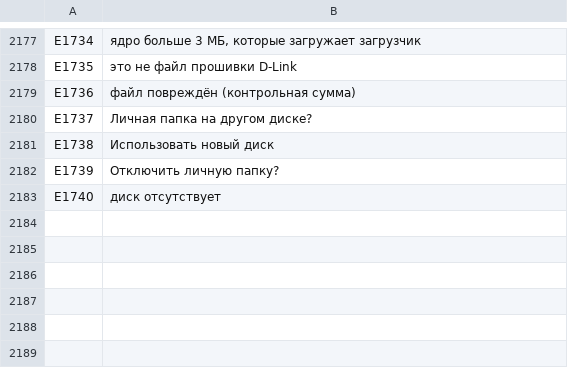
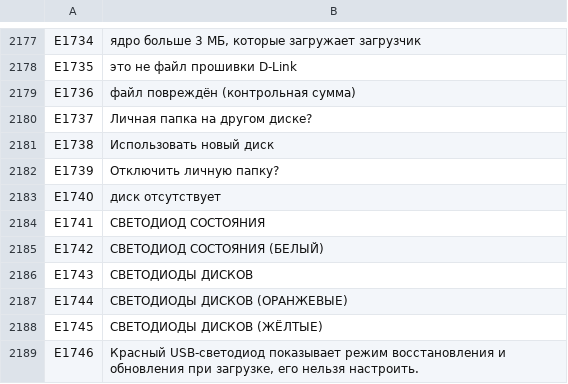
Before and after one commit to UniqueDroid/ShareOS, a TSV file: tools/i18n/ru.tsv, drawn as a sheet; only a part is shown, gaps mark what is left out; the diff names each change by its address in the sheet, - before the commit and + after, or states it on an @@ line.

```diff
--- a/tools/i18n/ru.tsv
+++ b/tools/i18n/ru.tsv
+row 2184: E1741 | СВЕТОДИОД СОСТОЯНИЯ
+row 2185: E1742 | СВЕТОДИОД СОСТОЯНИЯ (БЕЛЫЙ)
+row 2186: E1743 | СВЕТОДИОДЫ ДИСКОВ
+row 2187: E1744 | СВЕТОДИОДЫ ДИСКОВ (ОРАНЖЕВЫЕ)
+row 2188: E1745 | СВЕТОДИОДЫ ДИСКОВ (ЖЁЛТЫЕ)
+row 2189: E1746 | Красный USB-светодиод показывает режим восстановления и обновления при загрузке, его нельзя настроить.
```
Also changed, not shown: tools/i18n/ar.tsv, tools/i18n/bn.tsv, 20 other files.
